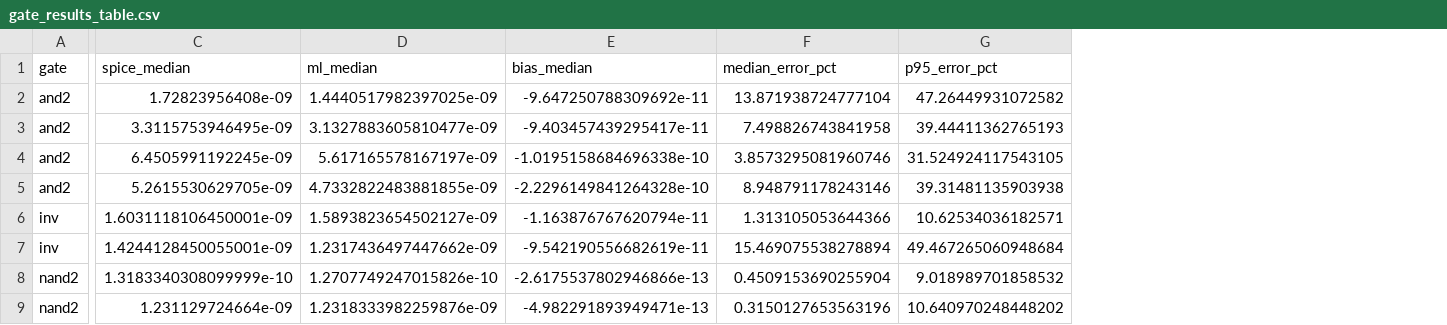
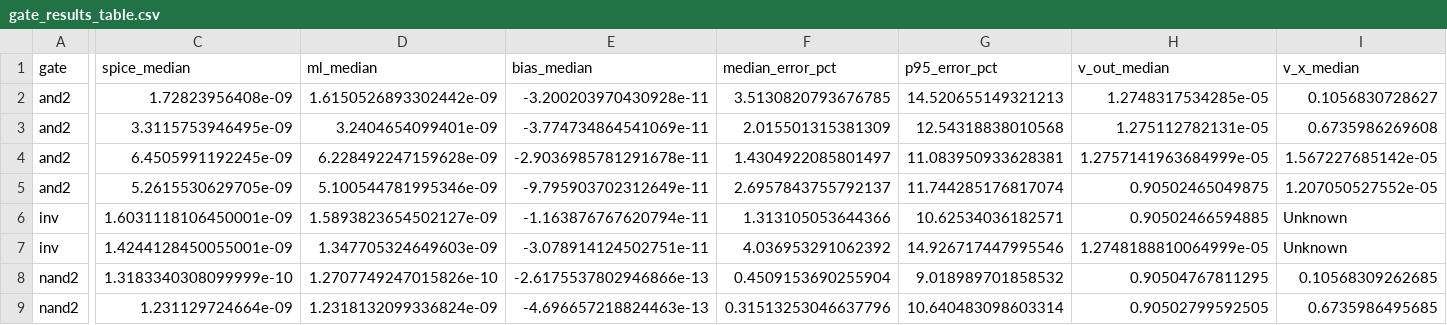
Before and after one commit to gauravv-13/dvd-ml-leakage-estimation, a CSV file: results/gate_results_table.csv, drawn as a sheet; only a part is shown, gaps mark what is left out; the diff covers the shown part only; the diff names each change by its address in the sheet, - before the commit and + after, or states it on an @@ line.

```diff
--- a/results/gate_results_table.csv
+++ b/results/gate_results_table.csv
+column H (v_out_median), rows 2-9: 1.2748317534285e-05 | 1.275112782131e-05 | 1.2757141963684999e-05 | 0.90502465049875 | 0.90502466594885 | 1.2748188810064999e-05 | 0.90504767811295 | 0.90502799592505
+column I (v_x_median), rows 2-9: 0.1056830728627 | 0.6735986269608 | 1.567227685142e-05 | 1.207050527552e-05 | Unknown | Unknown | 0.10568309262685 | 0.6735986495685
-D2 (ml_median): 1.4440517982397025e-09
+D2 (ml_median): 1.6150526893302442e-09
-E2 (bias_median): -9.647250788309692e-11
+E2 (bias_median): -3.200203970430928e-11
-F2 (median_error_pct): 13.871938724777104
+F2 (median_error_pct): 3.5130820793676785
-G2 (p95_error_pct): 47.26449931072582
+G2 (p95_error_pct): 14.520655149321213
-D3 (ml_median): 3.1327883605810477e-09
+D3 (ml_median): 3.2404654099401e-09
-E3 (bias_median): -9.403457439295417e-11
+E3 (bias_median): -3.774734864541069e-11
-F3 (median_error_pct): 7.498826743841958
+F3 (median_error_pct): 2.015501315381309
-G3 (p95_error_pct): 39.44411362765193
+G3 (p95_error_pct): 12.54318838010568
-D4 (ml_median): 5.617165578167197e-09
+D4 (ml_median): 6.228492247159628e-09
-E4 (bias_median): -1.0195158684696338e-10
+E4 (bias_median): -2.9036985781291678e-11
-F4 (median_error_pct): 3.8573295081960746
+F4 (median_error_pct): 1.4304922085801497
-G4 (p95_error_pct): 31.524924117543105
+G4 (p95_error_pct): 11.083950933628381
-D5 (ml_median): 4.7332822483881855e-09
+D5 (ml_median): 5.100544781995346e-09
-E5 (bias_median): -2.2296149841264328e-10
+E5 (bias_median): -9.795903702312649e-11
-F5 (median_error_pct): 8.948791178243146
+F5 (median_error_pct): 2.6957843755792137
-G5 (p95_error_pct): 39.31481135903938
+G5 (p95_error_pct): 11.744285176817074
-D7 (ml_median): 1.2317436497447662e-09
+D7 (ml_median): 1.347705324649603e-09
-E7 (bias_median): -9.542190556682619e-11
+E7 (bias_median): -3.078914124502751e-11
-F7 (median_error_pct): 15.469075538278894
+F7 (median_error_pct): 4.036953291062392
-G7 (p95_error_pct): 49.467265060948684
+G7 (p95_error_pct): 14.926717447995546
-D9 (ml_median): 1.2318333982259876e-09
+D9 (ml_median): 1.2318132099336824e-09
-E9 (bias_median): -4.982291893949471e-13
+E9 (bias_median): -4.696657218824463e-13
-F9 (median_error_pct): 0.3150127653563196
+F9 (median_error_pct): 0.31513253046637796
-G9 (p95_error_pct): 10.640970248448202
+G9 (p95_error_pct): 10.640483098603314
```
Also changed, not shown: 3 added columns and 36 edited cells elsewhere in this file, 4 other files.
